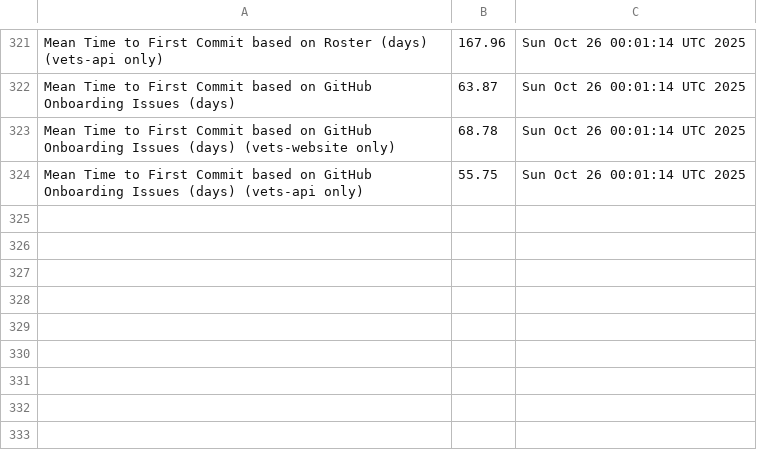
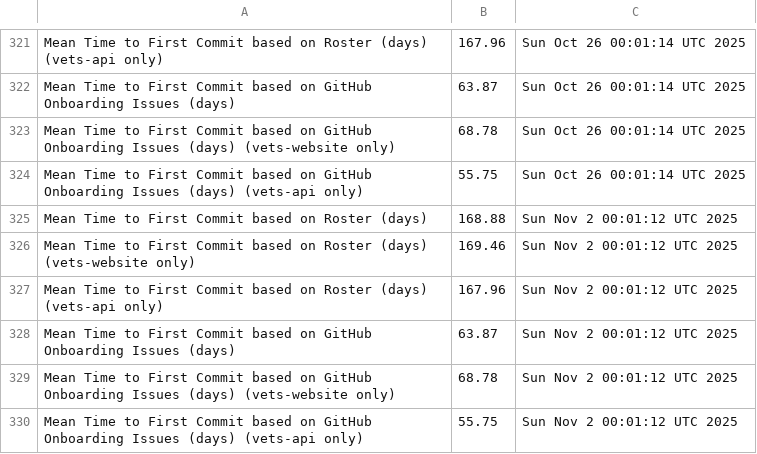
Before and after one commit to raudabaugh/va-gov-metrics, a CSV file: mttfc-report.csv, drawn as a sheet; only a part is shown, gaps mark what is left out; the diff names each change by its address in the sheet, - before the commit and + after, or states it on an @@ line.

Commit message:
Update MTTFC Report

```diff
--- a/mttfc-report.csv
+++ b/mttfc-report.csv
+row 325: Mean Time to First Commit based on Roster (days) | 168.88 | Sun Nov 2 00:01:12 UTC 2025
+row 326: Mean Time to First Commit based on Roster (days) (vets-website only) | 169.46 | Sun Nov 2 00:01:12 UTC 2025
+row 327: Mean Time to First Commit based on Roster (days) (vets-api only) | 167.96 | Sun Nov 2 00:01:12 UTC 2025
+row 328: Mean Time to First Commit based on GitHub Onboarding Issues (days) | 63.87 | Sun Nov 2 00:01:12 UTC 2025
+row 329: Mean Time to First Commit based on GitHub Onboarding Issues (days) (vets-website only) | 68.78 | Sun Nov 2 00:01:12 UTC 2025
+row 330: Mean Time to First Commit based on GitHub Onboarding Issues (days) (vets-api only) | 55.75 | Sun Nov 2 00:01:12 UTC 2025
```
